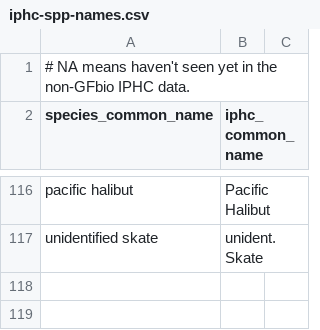
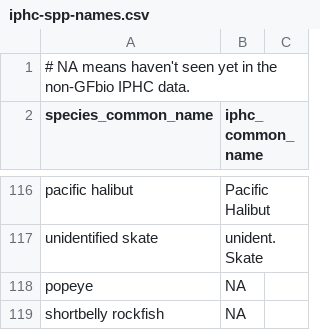
Before and after one commit to pbs-assess/gfiphc, a CSV file: inst/extdata/iphc-spp-names.csv, drawn as a sheet; only a part is shown, gaps mark what is left out.

Commit message:
Polishing up 2022 data pdf, update help for data objects, add popeye and shortbelly rockfish to species names (https://github.com/pbs-assess/gfsynopsis/issues/144).

```diff
--- a/inst/extdata/iphc-spp-names.csv
+++ b/inst/extdata/iphc-spp-names.csv
@@ -117 +117,3 @@ pacific halibut,Pacific Halibut
 unidentified skate,unident. Skate
+popeye,NA
+shortbelly rockfish,NA
```
Also changed, not shown: 2 other files.
